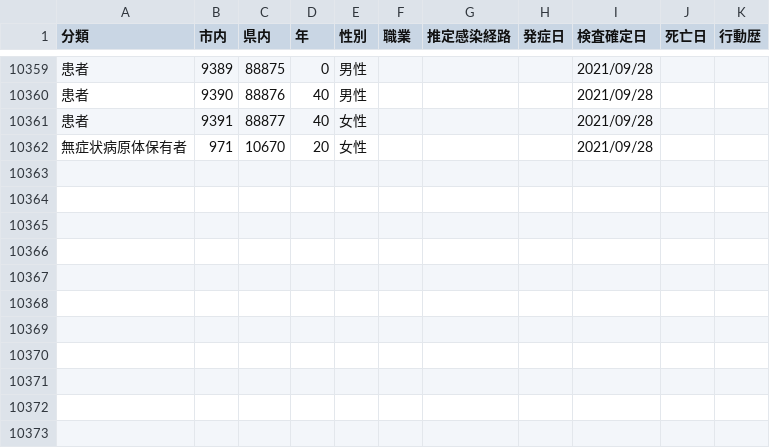
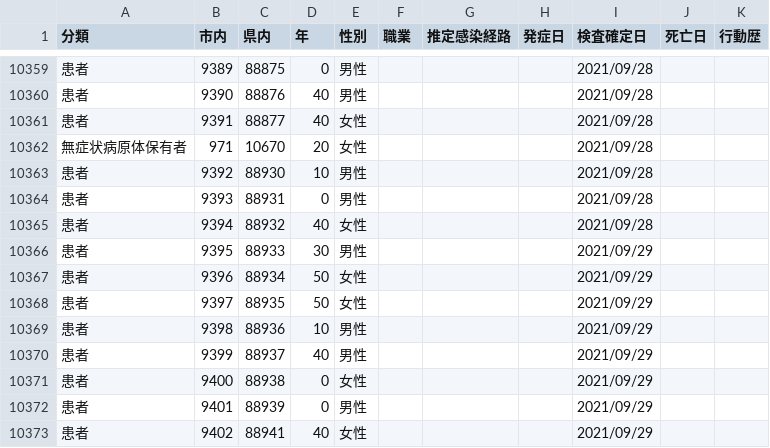
Before and after one commit to mine820/COVID-19, a CSV file: corona.csv, drawn as a sheet; only a part is shown, gaps mark what is left out.

```diff
--- a/corona.csv
+++ b/corona.csv
@@ -10362 +10362,12 @@
 無症状病原体保有者,971,10670,20,女性,,,,2021/09/28,,
+患者,9392,88930,10,男性,,,,2021/09/28,,
+患者,9393,88931,0,男性,,,,2021/09/28,,
+患者,9394,88932,40,女性,,,,2021/09/28,,
+患者,9395,88933,30,男性,,,,2021/09/29,,
+患者,9396,88934,50,女性,,,,2021/09/29,,
+患者,9397,88935,50,女性,,,,2021/09/29,,
+患者,9398,88936,10,男性,,,,2021/09/29,,
+患者,9399,88937,40,男性,,,,2021/09/29,,
+患者,9400,88938,0,女性,,,,2021/09/29,,
+患者,9401,88939,0,男性,,,,2021/09/29,,
+患者,9402,88941,40,女性,,,,2021/09/29,,
```
Also changed, not shown: 4 other files.
